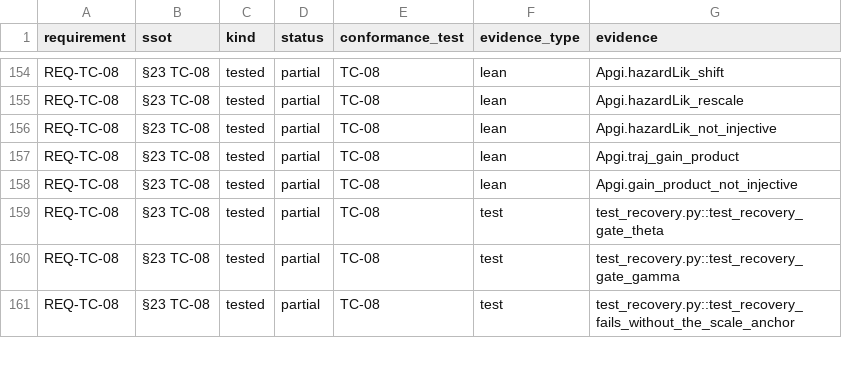
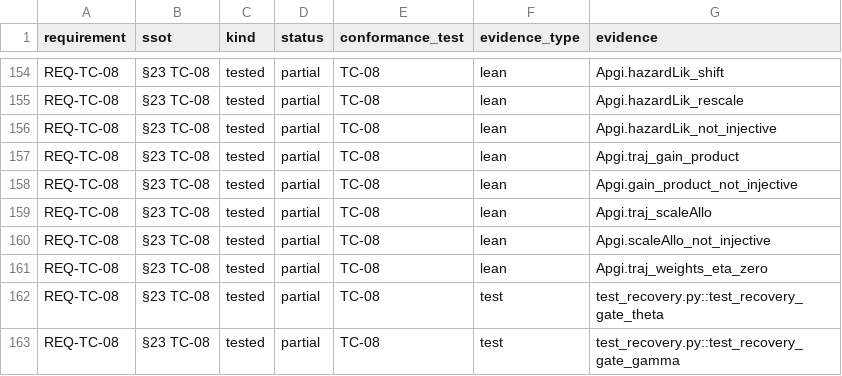
Before and after one commit to apgiframework/apgi-lean, a CSV file: verification/reports/traceability.csv, drawn as a sheet; only a part is shown, gaps mark what is left out; the shorter side is filled out with more unchanged rows; the diff covers the shown part only; the diff names each change by its address in the sheet, - before the commit and + after, or states it on an @@ line.

```diff
--- a/verification/reports/traceability.csv
+++ b/verification/reports/traceability.csv
+row 159: REQ-TC-08 | §23 TC-08 | tested | partial | TC-08 | lean | Apgi.traj_scaleAllo
+row 160: REQ-TC-08 | §23 TC-08 | tested | partial | TC-08 | lean | Apgi.scaleAllo_not_injective
+row 161: REQ-TC-08 | §23 TC-08 | tested | partial | TC-08 | lean | Apgi.traj_weights_eta_zero
```
Also changed, not shown: 16 added rows elsewhere in this file, 16 other files.
